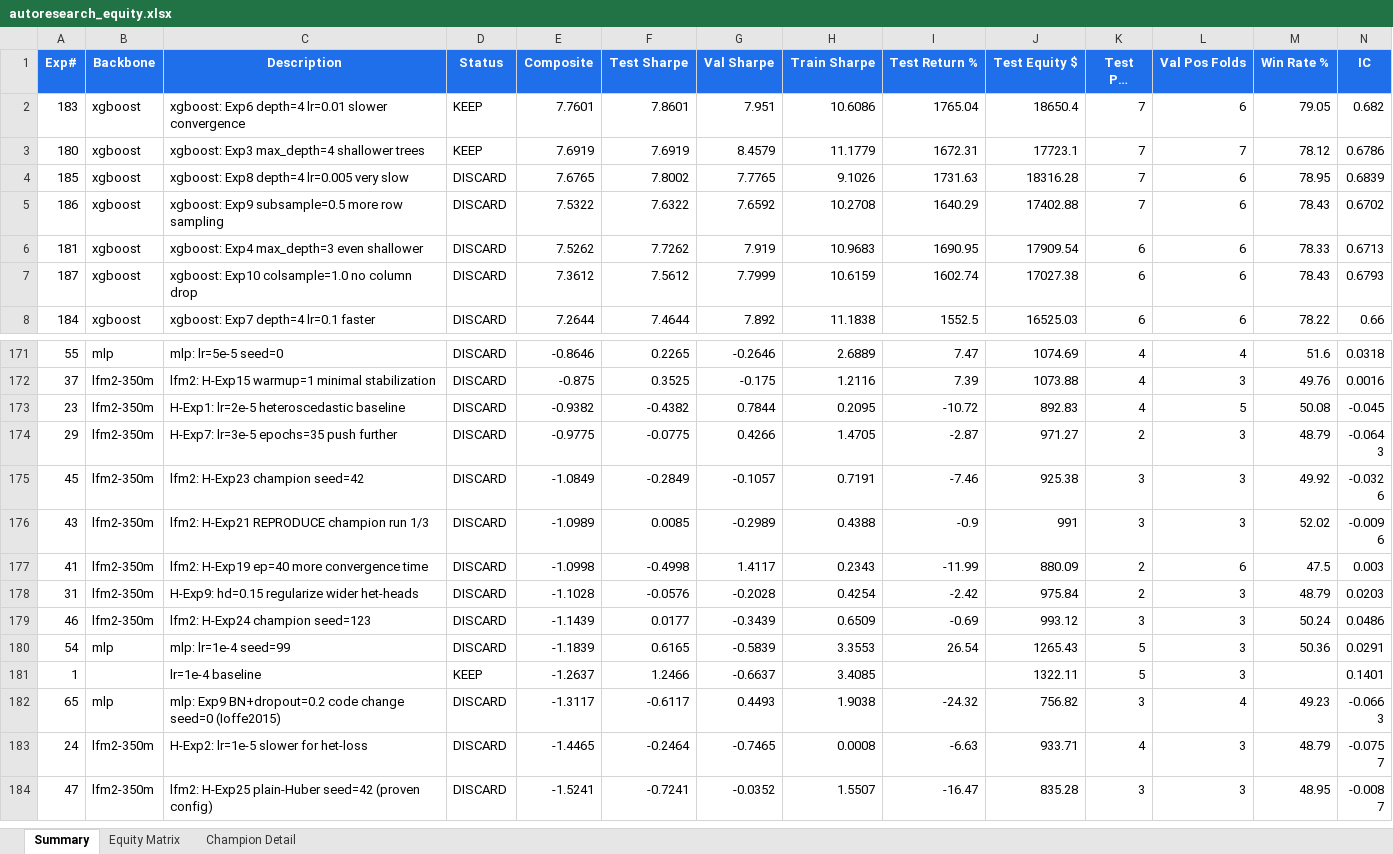
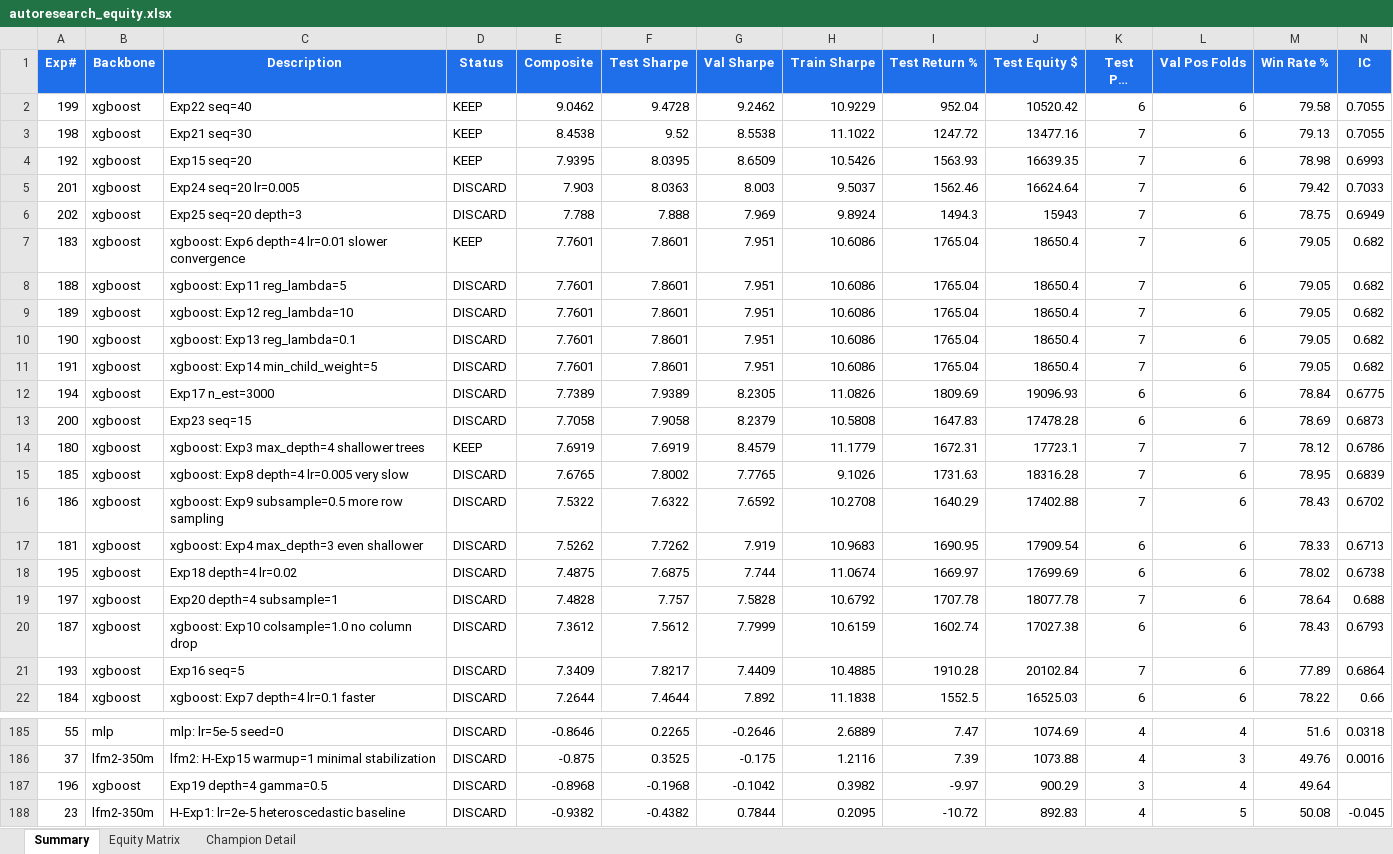
Before and after one commit to dlmastery/autoresearch, an Excel workbook: docs/dashboard/autoresearch_equity.xlsx, sheet Summary, drawn as a sheet; only a part is shown, gaps mark what is left out; the shorter side is filled out with more unchanged rows; long unchanged cells end in …; values as stored, in another font and other column widths than the file's, no borders; conditional formats not drawn; rows hold the shown columns only; the diff names each change by its address in the sheet, - before the commit and + after, or states it on an @@ line.

```diff
--- a/docs/dashboard/autoresearch_equity.xlsx (sheet Summary)
+++ b/docs/dashboard/autoresearch_equity.xlsx (sheet Summary)
+row 2: 199 | xgboost | Exp22 seq=40 | KEEP | 9.0462 | 9.4728 | 9.2462 | 10.9229 | 952.04 | 10520.42 | 6 | 6 | 79.58 | 0.7055
+row 3: 198 | xgboost | Exp21 seq=30 | KEEP | 8.4538 | 9.52 | 8.5538 | 11.1022 | 1247.72 | 13477.16 | 7 | 6 | 79.13 | 0.7055
+row 4: 192 | xgboost | Exp15 seq=20 | KEEP | 7.9395 | 8.0395 | 8.6509 | 10.5426 | 1563.93 | 16639.35 | 7 | 6 | 78.98 | 0.6993
+row 5: 201 | xgboost | Exp24 seq=20 lr=0.005 | DISCARD | 7.903 | 8.0363 | 8.003 | 9.5037 | 1562.46 | 16624.64 | 7 | 6 | 79.42 | 0.7033
+row 6: 202 | xgboost | Exp25 seq=20 depth=3 | DISCARD | 7.788 | 7.888 | 7.969 | 9.8924 | 1494.3 | 15943 | 7 | 6 | 78.75 | 0.6949
+row 8: 188 | xgboost | xgboost: Exp11 reg_lambda=5 | DISCARD | 7.7601 | 7.8601 | 7.951 | 10.6086 | 1765.04 | 18650.4 | 7 | 6 | 79.05 | 0.682
+row 9: 189 | xgboost | xgboost: Exp12 reg_lambda=10 | DISCARD | 7.7601 | 7.8601 | 7.951 | 10.6086 | 1765.04 | 18650.4 | 7 | 6 | 79.05 | 0.682
+row 10: 190 | xgboost | xgboost: Exp13 reg_lambda=0.1 | DISCARD | 7.7601 | 7.8601 | 7.951 | 10.6086 | 1765.04 | 18650.4 | 7 | 6 | 79.05 | 0.682
+row 11: 191 | xgboost | xgboost: Exp14 min_child_weight=5 | DISCARD | 7.7601 | 7.8601 | 7.951 | 10.6086 | 1765.04 | 18650.4 | 7 | 6 | 79.05 | 0.682
+row 12: 194 | xgboost | Exp17 n_est=3000 | DISCARD | 7.7389 | 7.9389 | 8.2305 | 11.0826 | 1809.69 | 19096.93 | 6 | 6 | 78.84 | 0.6775
+row 13: 200 | xgboost | Exp23 seq=15 | DISCARD | 7.7058 | 7.9058 | 8.2379 | 10.5808 | 1647.83 | 17478.28 | 6 | 6 | 78.69 | 0.6873
+row 18: 195 | xgboost | Exp18 depth=4 lr=0.02 | DISCARD | 7.4875 | 7.6875 | 7.744 | 11.0674 | 1669.97 | 17699.69 | 6 | 6 | 78.02 | 0.6738
+row 19: 197 | xgboost | Exp20 depth=4 subsample=1 | DISCARD | 7.4828 | 7.757 | 7.5828 | 10.6792 | 1707.78 | 18077.78 | 7 | 6 | 78.64 | 0.688
+row 21: 193 | xgboost | Exp16 seq=5 | DISCARD | 7.3409 | 7.8217 | 7.4409 | 10.4885 | 1910.28 | 20102.84 | 7 | 6 | 77.89 | 0.6864
+row 187: 196 | xgboost | Exp19 depth=4 gamma=0.5 | DISCARD | -0.8968 | -0.1968 | -0.1042 | 0.3982 | -9.97 | 900.29 | 3 | 4 | 49.64
```
Also changed, not shown: sheet Equity Matrix, sheet Champion Detail, charts or pictures, 56 other files.
